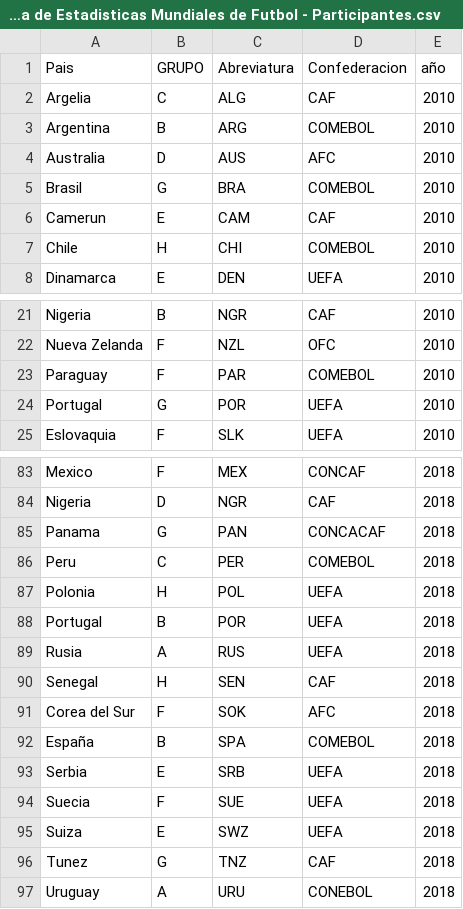
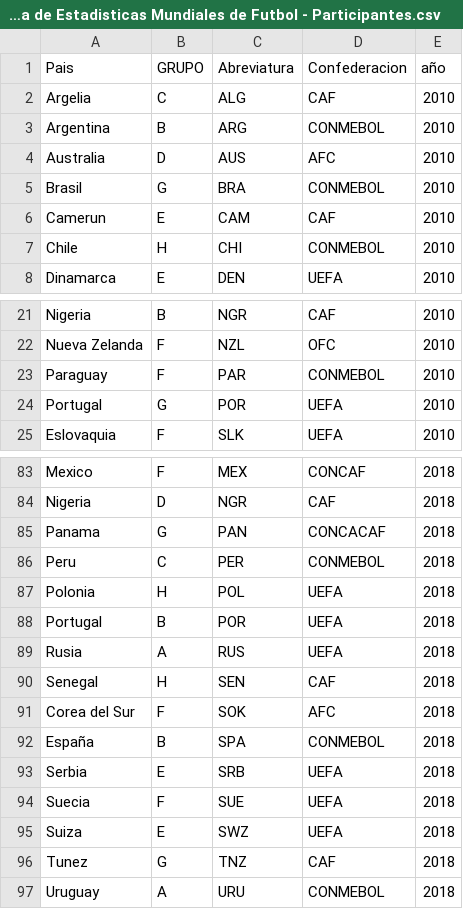
Before and after one commit to Fxhnd13/SS2-Mundial, a CSV file: Recursos/final_csvs/Copia de Estadisticas Mundiales de Futbol - Participantes.csv, drawn as a sheet; only a part is shown, gaps mark what is left out; the diff covers the shown part only.

```diff
--- a/Recursos/final_csvs/Copia de Estadisticas Mundiales de Futbol - Participantes.csv
+++ b/Recursos/final_csvs/Copia de Estadisticas Mundiales de Futbol - Participantes.csv
@@ -2,7 +2,7 @@ Pais,GRUPO,Abreviatura,Confederacion,año
 Argelia,C,ALG,CAF,2010
-Argentina,B,ARG,COMEBOL,2010
+Argentina,B,ARG,CONMEBOL,2010
 Australia,D,AUS,AFC,2010
-Brasil,G,BRA,COMEBOL,2010
+Brasil,G,BRA,CONMEBOL,2010
 Camerun,E,CAM,CAF,2010
-Chile,H,CHI,COMEBOL,2010
+Chile,H,CHI,CONMEBOL,2010
 Dinamarca,E,DEN,UEFA,2010
@@ -22,3 +22,3 @@ Nigeria,B,NGR,CAF,2010
 Nueva Zelanda,F,NZL,OFC,2010
-Paraguay,F,PAR,COMEBOL,2010
+Paraguay,F,PAR,CONMEBOL,2010
 Portugal,G,POR,UEFA,2010
@@ -85,3 +85,3 @@ Nigeria,D,NGR,CAF,2018
 Panama,G,PAN,CONCACAF,2018
-Peru,C,PER,COMEBOL,2018
+Peru,C,PER,CONMEBOL,2018
 Polonia,H,POL,UEFA,2018
@@ -91,3 +91,3 @@ Senegal,H,SEN,CAF,2018
 Corea del Sur,F,SOK,AFC,2018
-España,B,SPA,COMEBOL,2018
+España,B,SPA,CONMEBOL,2018
 Serbia,E,SRB,UEFA,2018
@@ -96,2 +96,2 @@ Suiza,E,SWZ,UEFA,2018
 Tunez,G,TNZ,CAF,2018
-Uruguay,A,URU,CONEBOL,2018
+Uruguay,A,URU,CONMEBOL,2018
```
Also changed, not shown: 10 edited cells elsewhere in this file, Recursos/final_csvs/Copia de Estadisticas Mundiales de Futbol - Goles por partido.csv, Recursos/final_csvs/Copia de Estadisticas Mundiales de Futbol - Partidos.csv, 18 other files.
